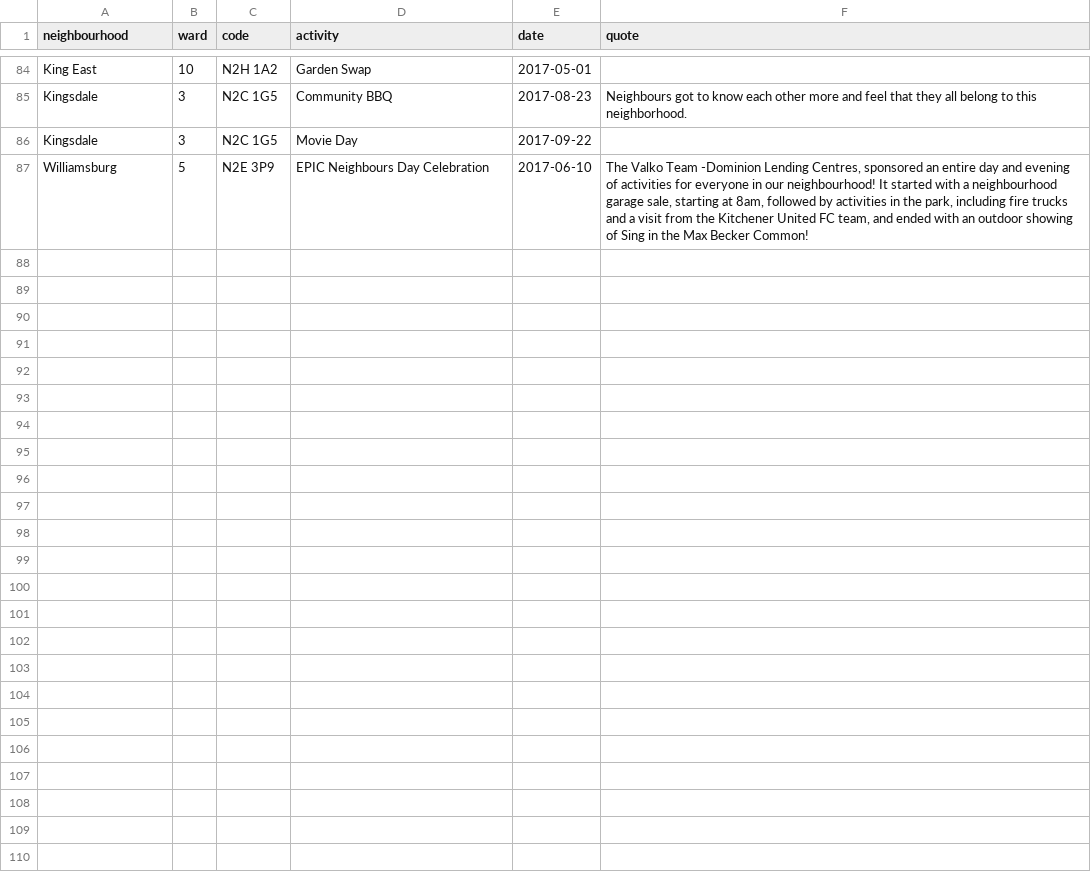
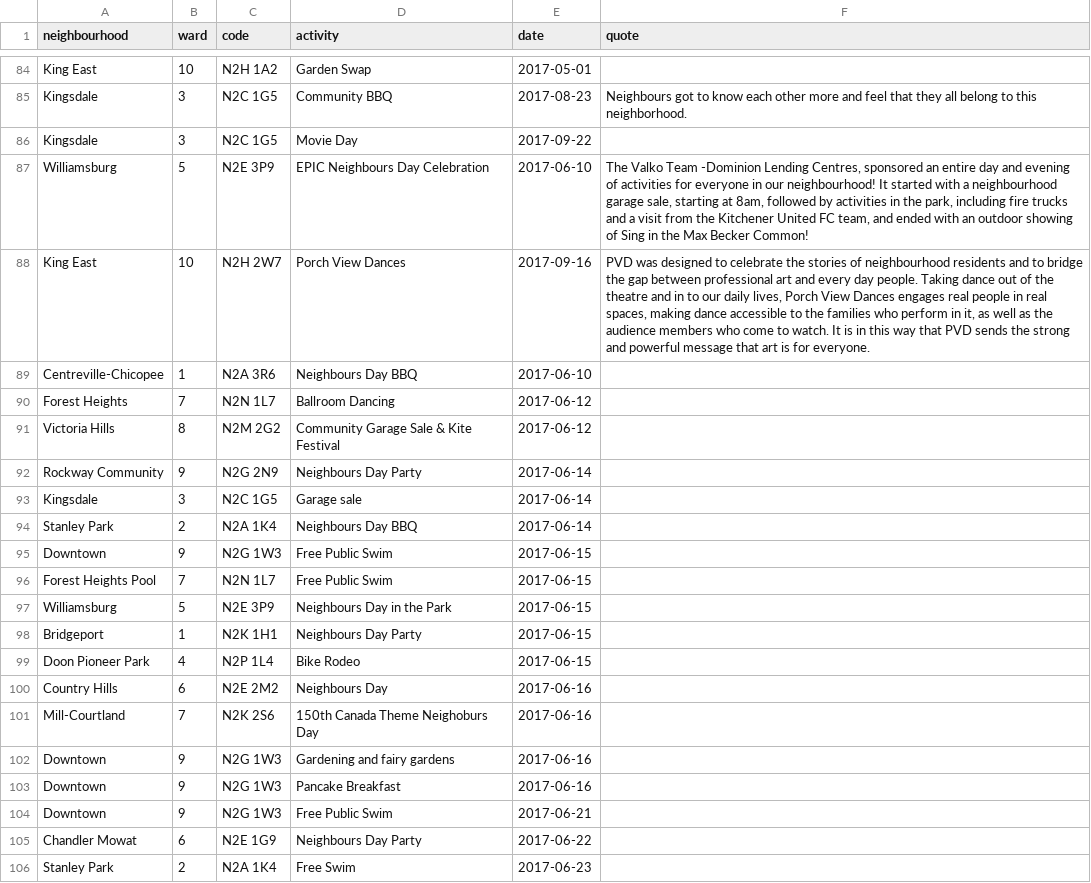
Before and after one commit to info-waterloo-region/festival-of-neighbourhoods, a CSV file: _data/registered-activities.csv, drawn as a sheet; only a part is shown, gaps mark what is left out; the diff covers the shown part only; the diff names each change by its address in the sheet, - before the commit and + after, or states it on an @@ line.

Commit message:
New codes, activities

```diff
--- a/_data/registered-activities.csv
+++ b/_data/registered-activities.csv
+row 88: King East | 10 | N2H 2W7 | Porch View Dances | 2017-09-16 | PVD was designed to celebrate the stories of neighbourhood residents and to bridge the gap between professional art and every day people. Taking dance out of the theatre and in to our daily lives, Porch View Dances engages real people in real spaces, making dance accessible to the families who perform in it, as well as the audience members who come to watch. It is in this way that PVD sends the strong and powerful message that art is for everyone.
+row 89: Centreville-Chicopee | 1 | N2A 3R6 | Neighbours Day BBQ | 2017-06-10
+row 90: Forest Heights | 7 | N2N 1L7 | Ballroom Dancing | 2017-06-12
+row 91: Victoria Hills | 8 | N2M 2G2 | Community Garage Sale & Kite Festival | 2017-06-12
+row 92: Rockway Community | 9 | N2G 2N9 | Neighbours Day Party | 2017-06-14
+row 93: Kingsdale | 3 | N2C 1G5 | Garage sale | 2017-06-14
+row 94: Stanley Park | 2 | N2A 1K4 | Neighbours Day BBQ | 2017-06-14
+row 95: Downtown | 9 | N2G 1W3 | Free Public Swim | 2017-06-15
+row 96: Forest Heights Pool | 7 | N2N 1L7 | Free Public Swim | 2017-06-15
+row 97: Williamsburg | 5 | N2E 3P9 | Neighbours Day in the Park | 2017-06-15
+row 98: Bridgeport | 1 | N2K 1H1 | Neighbours Day Party | 2017-06-15
+row 99: Doon Pioneer Park | 4 | N2P 1L4 | Bike Rodeo | 2017-06-15
+row 100: Country Hills | 6 | N2E 2M2 | Neighbours Day | 2017-06-16
+row 101: Mill-Courtland | 7 | N2K 2S6 | 150th Canada Theme Neighoburs Day | 2017-06-16
+row 102: Downtown | 9 | N2G 1W3 | Gardening and fairy gardens | 2017-06-16
+row 103: Downtown | 9 | N2G 1W3 | Pancake Breakfast | 2017-06-16
+row 104: Downtown | 9 | N2G 1W3 | Free Public Swim | 2017-06-21
+row 105: Chandler Mowat | 6 | N2E 1G9 | Neighbours Day Party | 2017-06-22
+row 106: Stanley Park | 2 | N2A 1K4 | Free Swim | 2017-06-23
```
Also changed, not shown: 9 added rows and 1 edited cell elsewhere in this file, _data/codes.csv, _data/unregistered-activities.csv.
